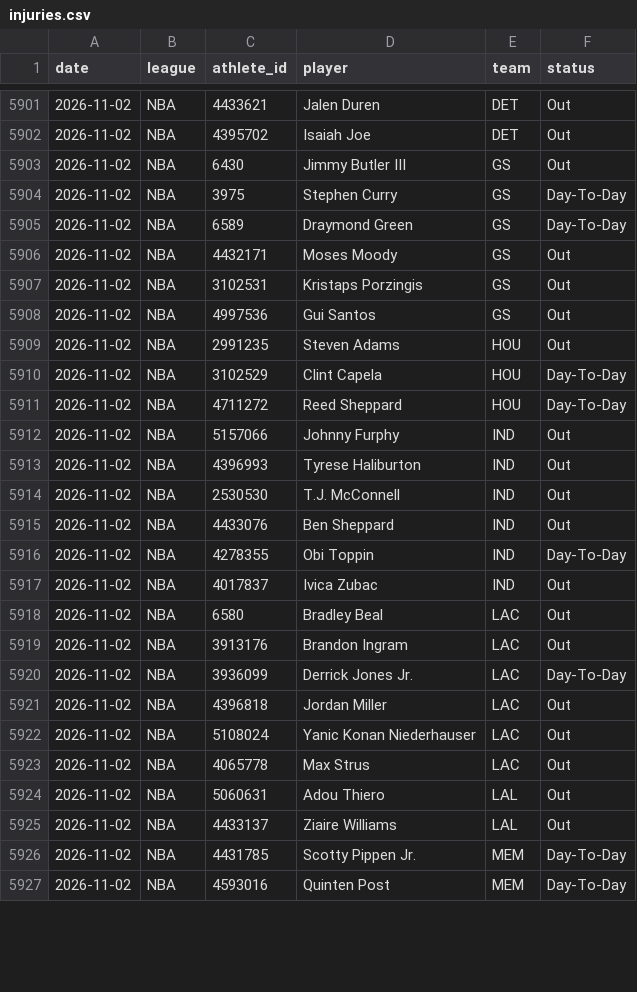
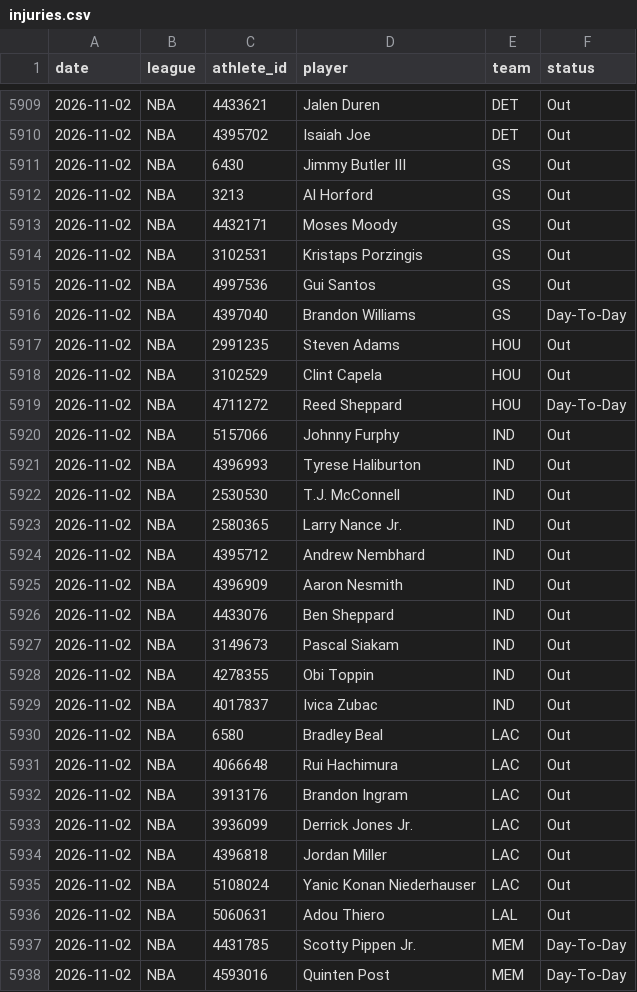
Before and after one commit to azcal/mbm-nba, a CSV file: logs/injuries.csv, drawn as a sheet; only a part is shown, gaps mark what is left out; the diff covers the shown part only.

```diff
--- a/logs/injuries.csv
+++ b/logs/injuries.csv
@@ -5903,4 +5911,3 @@ date,league,athlete_id,player,team,status
 2026-11-02,NBA,6430,Jimmy Butler III,GS,Out
-2026-11-02,NBA,3975,Stephen Curry,GS,Day-To-Day
-2026-11-02,NBA,6589,Draymond Green,GS,Day-To-Day
+2026-11-02,NBA,3213,Al Horford,GS,Out
 2026-11-02,NBA,4432171,Moses Moody,GS,Out
@@ -5908,4 +5915,5 @@ date,league,athlete_id,player,team,status
 2026-11-02,NBA,4997536,Gui Santos,GS,Out
+2026-11-02,NBA,4397040,Brandon Williams,GS,Day-To-Day
 2026-11-02,NBA,2991235,Steven Adams,HOU,Out
-2026-11-02,NBA,3102529,Clint Capela,HOU,Day-To-Day
+2026-11-02,NBA,3102529,Clint Capela,HOU,Out
 2026-11-02,NBA,4711272,Reed Sheppard,HOU,Day-To-Day
@@ -5914,13 +5922,16 @@ date,league,athlete_id,player,team,status
 2026-11-02,NBA,2530530,T.J. McConnell,IND,Out
+2026-11-02,NBA,2580365,Larry Nance Jr.,IND,Out
+2026-11-02,NBA,4395712,Andrew Nembhard,IND,Out
+2026-11-02,NBA,4396909,Aaron Nesmith,IND,Out
 2026-11-02,NBA,4433076,Ben Sheppard,IND,Out
-2026-11-02,NBA,4278355,Obi Toppin,IND,Day-To-Day
+2026-11-02,NBA,3149673,Pascal Siakam,IND,Out
+2026-11-02,NBA,4278355,Obi Toppin,IND,Out
 2026-11-02,NBA,4017837,Ivica Zubac,IND,Out
 2026-11-02,NBA,6580,Bradley Beal,LAC,Out
+2026-11-02,NBA,4066648,Rui Hachimura,LAC,Out
 2026-11-02,NBA,3913176,Brandon Ingram,LAC,Out
-2026-11-02,NBA,3936099,Derrick Jones Jr.,LAC,Day-To-Day
+2026-11-02,NBA,3936099,Derrick Jones Jr.,LAC,Out
 2026-11-02,NBA,4396818,Jordan Miller,LAC,Out
 2026-11-02,NBA,5108024,Yanic Konan Niederhauser,LAC,Out
-2026-11-02,NBA,4065778,Max Strus,LAC,Out
 2026-11-02,NBA,5060631,Adou Thiero,LAL,Out
-2026-11-02,NBA,4433137,Ziaire Williams,LAL,Out
 2026-11-02,NBA,4431785,Scotty Pippen Jr.,MEM,Day-To-Day
```
Also changed, not shown: 8 added rows, 4 moved rows and 13 edited cells elsewhere in this file, 1 other file.
